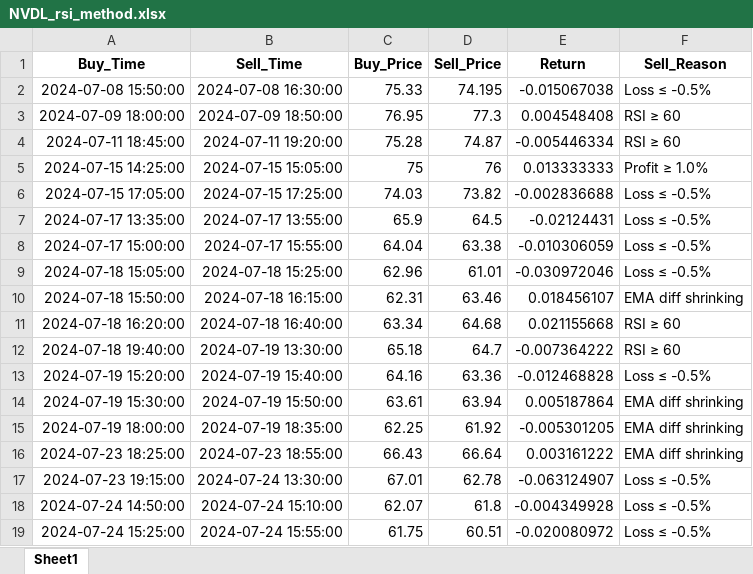
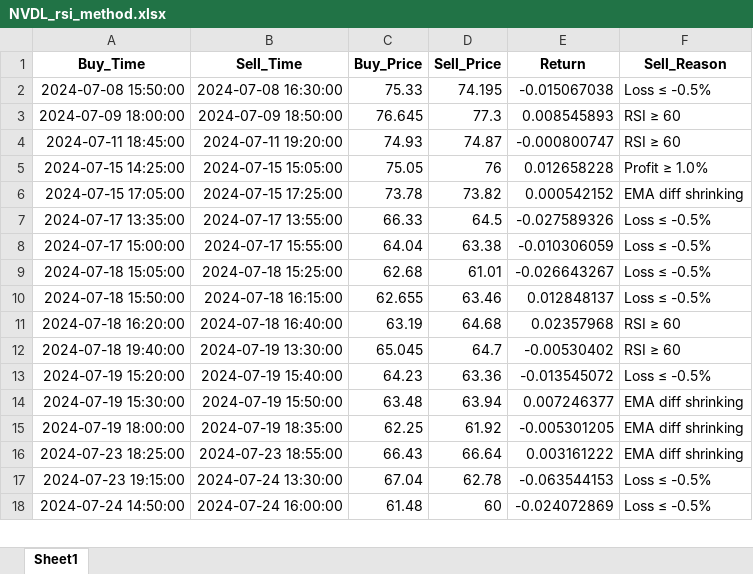
Before and after one commit to shixiangheng/XGB_stock_analysis_24YE, an Excel workbook: NVDL_rsi_method.xlsx, sheet Sheet1, drawn as a sheet; only a part is shown; values as stored, in another font and other column widths than the file's, no borders; removed rows and columns are numbered as before the commit, all else as after; the diff covers the shown part only; the diff names each change by its address in the sheet, - before the commit and + after, or states it on an @@ line.

```diff
--- a/NVDL_rsi_method.xlsx (sheet Sheet1)
+++ b/NVDL_rsi_method.xlsx (sheet Sheet1)
-C3 (Buy_Price): 76.95
+C3 (Buy_Price): 76.645
-E3 (Return): 0.004548408
+E3 (Return): 0.008545893
-C4 (Buy_Price): 75.28
+C4 (Buy_Price): 74.93
-E4 (Return): -0.005446334
+E4 (Return): -0.000800747
-C5 (Buy_Price): 75
+C5 (Buy_Price): 75.05
-E5 (Return): 0.013333333
+E5 (Return): 0.012658228
-C6 (Buy_Price): 74.03
+C6 (Buy_Price): 73.78
-E6 (Return): -0.002836688
+E6 (Return): 0.000542152
-F6 (Sell_Reason): Loss ≤ -0.5%
+F6 (Sell_Reason): EMA diff shrinking
-C7 (Buy_Price): 65.9
+C7 (Buy_Price): 66.33
-E7 (Return): -0.02124431
+E7 (Return): -0.027589326
-C9 (Buy_Price): 62.96
+C9 (Buy_Price): 62.68
-E9 (Return): -0.030972046
+E9 (Return): -0.026643267
-C10 (Buy_Price): 62.31
+C10 (Buy_Price): 62.655
-E10 (Return): 0.018456107
+E10 (Return): 0.012848137
-F10 (Sell_Reason): EMA diff shrinking
+F10 (Sell_Reason): Loss ≤ -0.5%
-C11 (Buy_Price): 63.34
+C11 (Buy_Price): 63.19
-E11 (Return): 0.021155668
+E11 (Return): 0.02357968
-C12 (Buy_Price): 65.18
+C12 (Buy_Price): 65.045
-E12 (Return): -0.007364222
+E12 (Return): -0.00530402
-C13 (Buy_Price): 64.16
+C13 (Buy_Price): 64.23
-E13 (Return): -0.012468828
+E13 (Return): -0.013545072
-C14 (Buy_Price): 63.61
+C14 (Buy_Price): 63.48
-E14 (Return): 0.005187864
+E14 (Return): 0.007246377
-C17 (Buy_Price): 67.01
+C17 (Buy_Price): 67.04
-E17 (Return): -0.063124907
+E17 (Return): -0.063544153
-B18 (Sell_Time): 2024-07-24 15:10:00
+B18 (Sell_Time): 2024-07-24 16:00:00
-C18 (Buy_Price): 62.07
+C18 (Buy_Price): 61.48
-D18 (Sell_Price): 61.8
+D18 (Sell_Price): 60
-E18 (Return): -0.004349928
+E18 (Return): -0.024072869
-row 19: 2024-07-24 15:25:00 | 2024-07-24 15:55:00 | 61.75 | 60.51 | -0.020080972 | Loss ≤ -0.5%
```
Also changed, not shown: 1 added row, 5 removed rows and 743 edited cells elsewhere in this sheet, 3 other files.
